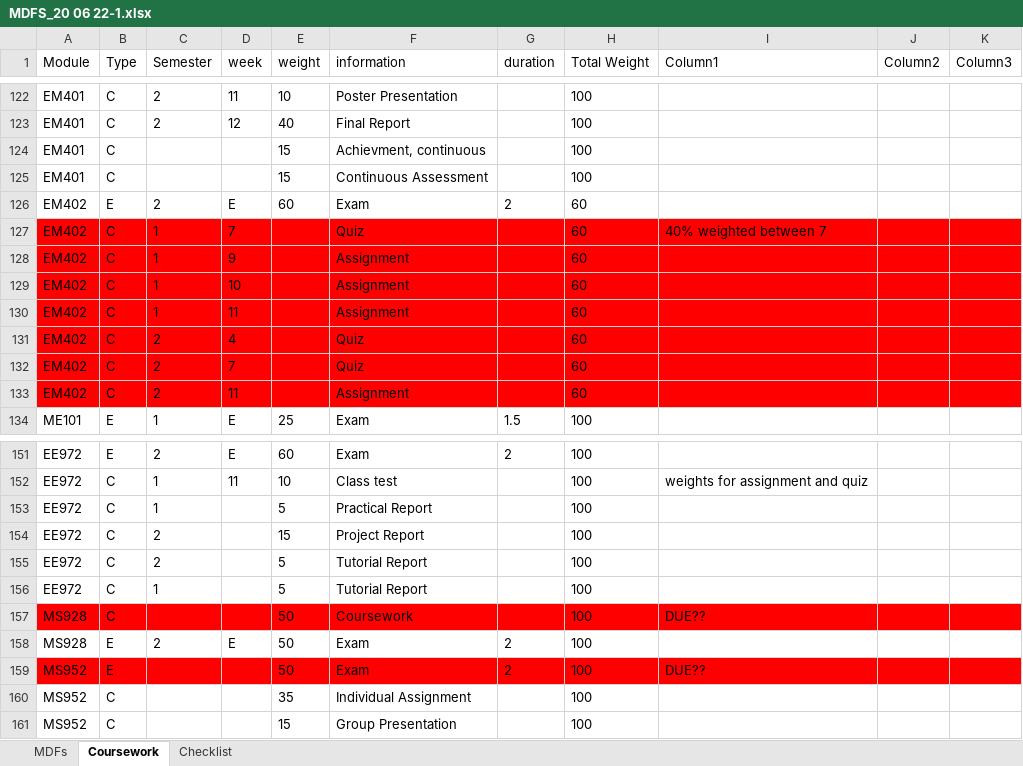
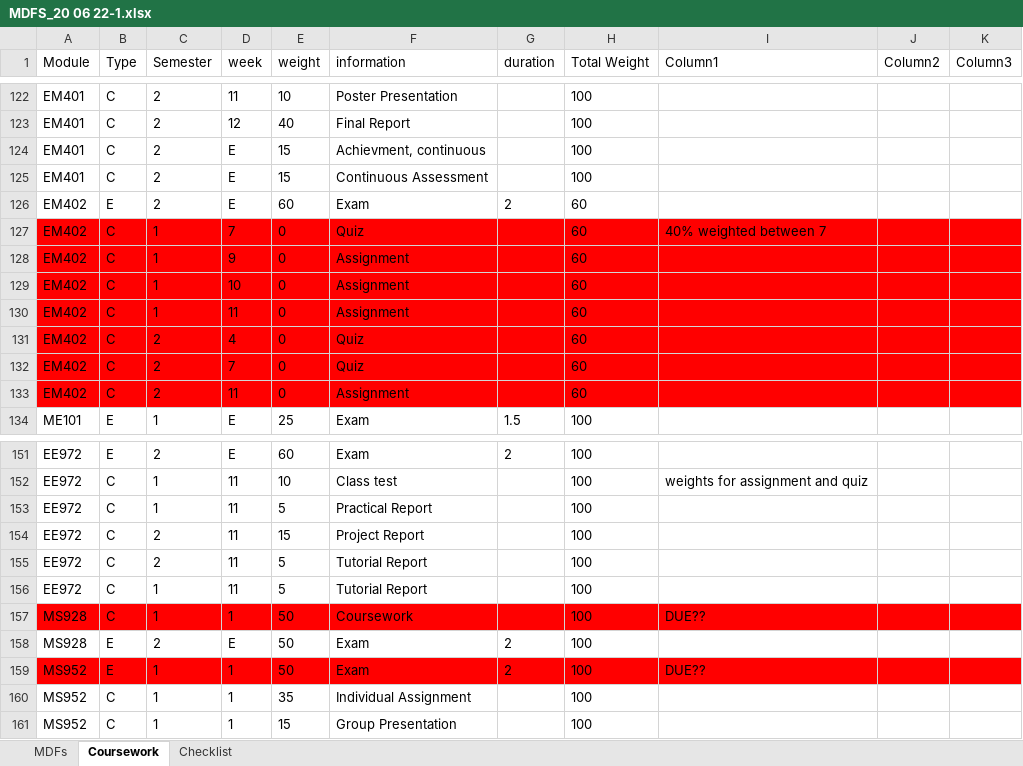
Before and after one commit to AMFagan/MDFDatabase, an Excel workbook: MDFS_20 06 22-1.xlsx, sheet Coursework, drawn as a sheet; only a part is shown, gaps mark what is left out; values as stored, in another font and other column widths than the file's, no borders; table styles not drawn; the diff covers the shown part only; the diff names each change by its address in the sheet, - before the commit and + after, or states it on an @@ line.

Commit message:
Add files via upload

```diff
--- a/MDFS_20 06 22-1.xlsx (sheet Coursework)
+++ b/MDFS_20 06 22-1.xlsx (sheet Coursework)
-C124:C125 (Semester): (empty)
+C124:C125 (Semester): 2
-D124:D125 (week): (empty)
+D124:D125 (week): E
-E127:E133 (weight): (empty)
+E127:E133 (weight): 0
-D153:D156 (week): (empty)
+D153:D156 (week): 11
-C157 (Semester): (empty)
+C157 (Semester): 1
-D157 (week): (empty)
+D157 (week): 1
-C159:C161 (Semester): (empty)
+C159:C161 (Semester): 1
-D159:D161 (week): (empty)
+D159:D161 (week): 1
```
Also changed, not shown: 11 edited cells elsewhere in this sheet.
